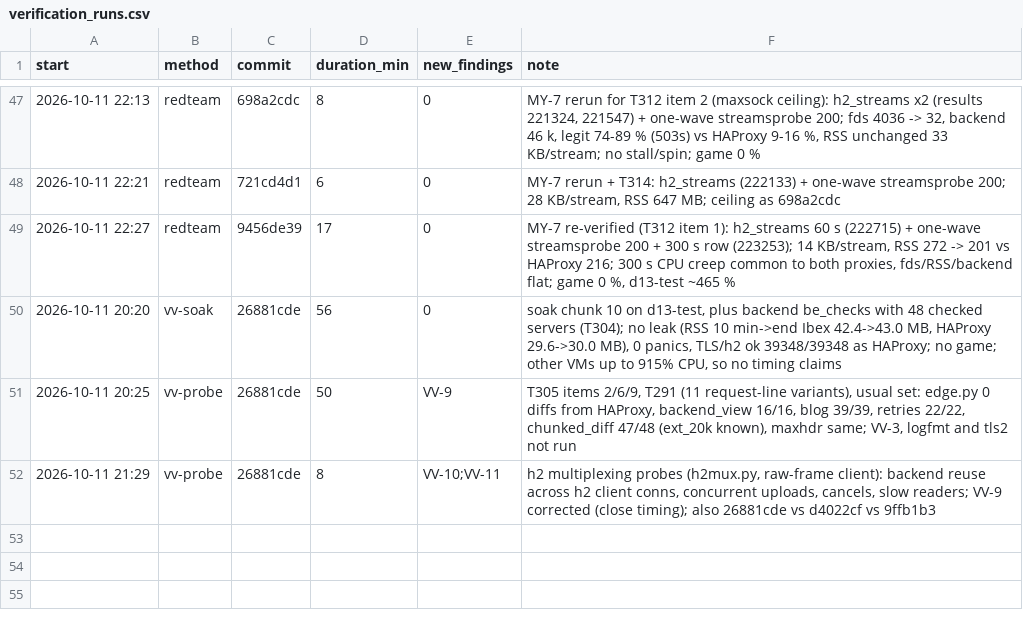
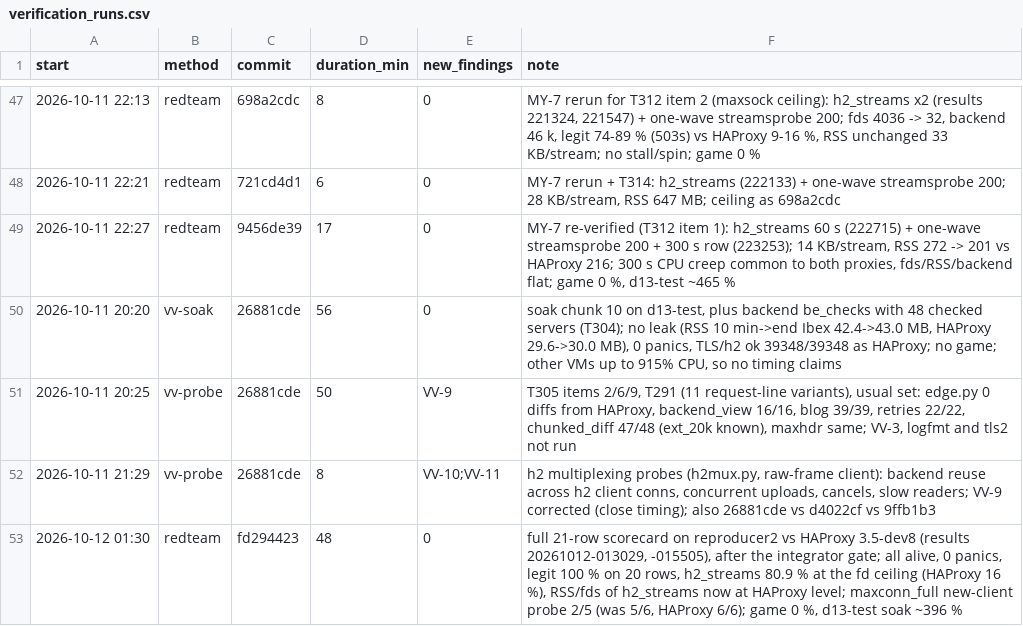
Before and after one commit to brhenc/alcyon-lb, a CSV file: data/verification_runs.csv, drawn as a sheet; only a part is shown, gaps mark what is left out.

```diff
--- a/data/verification_runs.csv
+++ b/data/verification_runs.csv
@@ -52 +52,2 @@ start,method,commit,duration_min,new_findings,note
 2026-10-11 21:29,vv-probe,26881cde,8,VV-10;VV-11,"h2 multiplexing probes (h2mux.py, raw-frame client): backend reuse across h2 client conns, concurrent uploads, cancels, slow readers; VV-9 corrected (close timing); also 26881cde vs d4022cf vs 9ffb1b3"
+2026-10-12 01:30,redteam,fd294423,48,0,"full 21-row scorecard on reproducer2 vs HAProxy 3.5-dev8 (results 20261012-013029, -015505), after the integrator gate; all alive, 0 panics, legit 100 % on 20 rows, h2_streams 80.9 % at the fd ceiling (HAProxy 16 %), RSS/fds of h2_streams now at HAProxy level; maxconn_full new-client probe 2/5 (was 5/6, HAProxy 6/6); game 0 %, d13-test soak ~396 %"
```
